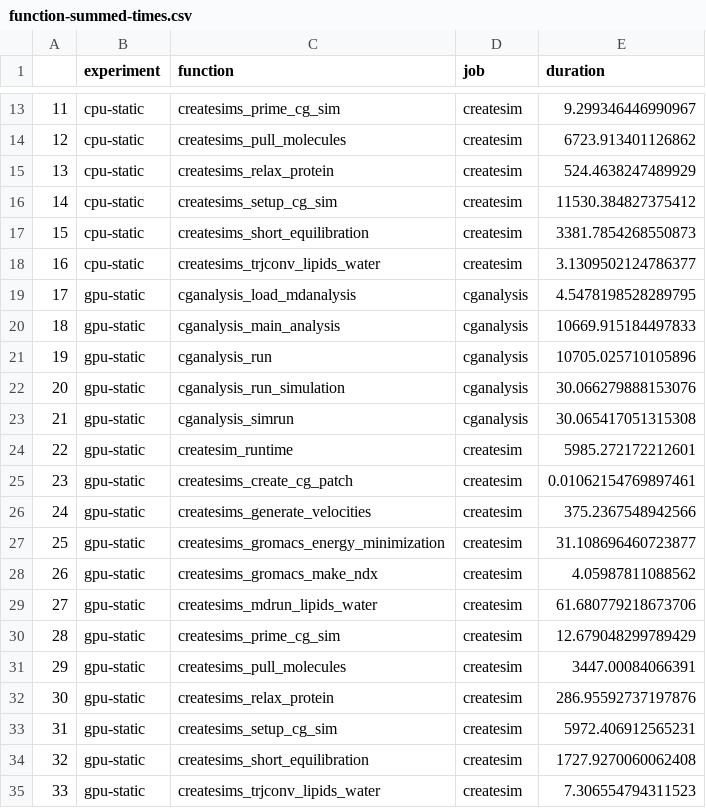
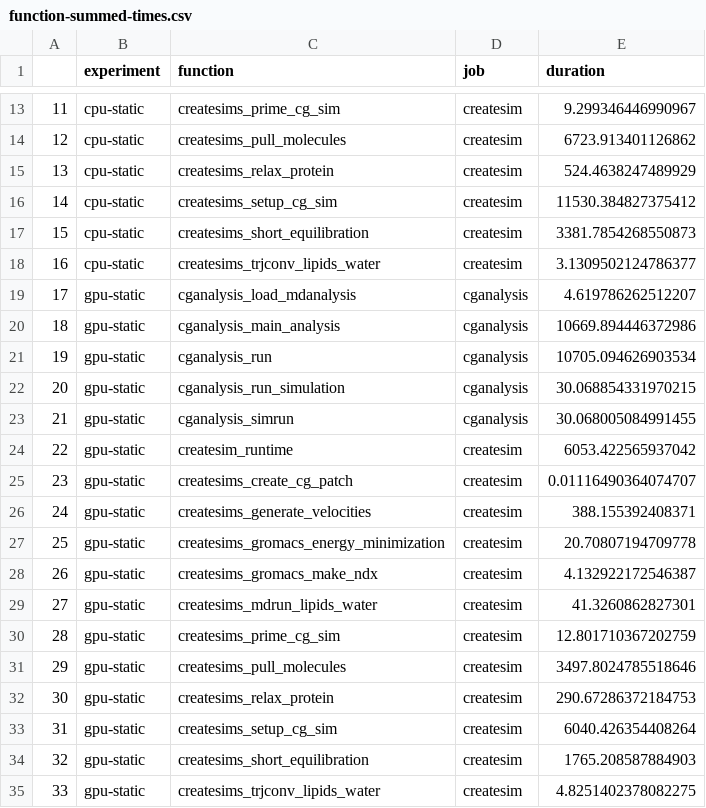
Before and after one commit to converged-computing/mummi-experiments, a CSV file: experiments/aws-march-2025/mummi-operator/results/function-summed-times.csv, drawn as a sheet; only a part is shown, gaps mark what is left out.

```diff
--- a/experiments/aws-march-2025/mummi-operator/results/function-summed-times.csv
+++ b/experiments/aws-march-2025/mummi-operator/results/function-summed-times.csv
@@ -18,18 +18,18 @@
 16,cpu-static,createsims_trjconv_lipids_water,createsim,3.1309502124786377
-17,gpu-static,cganalysis_load_mdanalysis,cganalysis,4.5478198528289795
-18,gpu-static,cganalysis_main_analysis,cganalysis,10669.915184497833
-19,gpu-static,cganalysis_run,cganalysis,10705.025710105896
-20,gpu-static,cganalysis_run_simulation,cganalysis,30.066279888153076
-21,gpu-static,cganalysis_simrun,cganalysis,30.065417051315308
-22,gpu-static,createsim_runtime,createsim,5985.272172212601
-23,gpu-static,createsims_create_cg_patch,createsim,0.01062154769897461
-24,gpu-static,createsims_generate_velocities,createsim,375.2367548942566
-25,gpu-static,createsims_gromacs_energy_minimization,createsim,31.108696460723877
-26,gpu-static,createsims_gromacs_make_ndx,createsim,4.05987811088562
-27,gpu-static,createsims_mdrun_lipids_water,createsim,61.680779218673706
-28,gpu-static,createsims_prime_cg_sim,createsim,12.679048299789429
-29,gpu-static,createsims_pull_molecules,createsim,3447.00084066391
-30,gpu-static,createsims_relax_protein,createsim,286.95592737197876
-31,gpu-static,createsims_setup_cg_sim,createsim,5972.406912565231
-32,gpu-static,createsims_short_equilibration,createsim,1727.9270060062408
-33,gpu-static,createsims_trjconv_lipids_water,createsim,7.306554794311523
+17,gpu-static,cganalysis_load_mdanalysis,cganalysis,4.619786262512207
+18,gpu-static,cganalysis_main_analysis,cganalysis,10669.894446372986
+19,gpu-static,cganalysis_run,cganalysis,10705.094626903534
+20,gpu-static,cganalysis_run_simulation,cganalysis,30.068854331970215
+21,gpu-static,cganalysis_simrun,cganalysis,30.068005084991455
+22,gpu-static,createsim_runtime,createsim,6053.422565937042
+23,gpu-static,createsims_create_cg_patch,createsim,0.01116490364074707
+24,gpu-static,createsims_generate_velocities,createsim,388.155392408371
+25,gpu-static,createsims_gromacs_energy_minimization,createsim,20.70807194709778
+26,gpu-static,createsims_gromacs_make_ndx,createsim,4.132922172546387
+27,gpu-static,createsims_mdrun_lipids_water,createsim,41.3260862827301
+28,gpu-static,createsims_prime_cg_sim,createsim,12.801710367202759
+29,gpu-static,createsims_pull_molecules,createsim,3497.8024785518646
+30,gpu-static,createsims_relax_protein,createsim,290.67286372184753
+31,gpu-static,createsims_setup_cg_sim,createsim,6040.426354408264
+32,gpu-static,createsims_short_equilibration,createsim,1765.208587884903
+33,gpu-static,createsims_trjconv_lipids_water,createsim,4.8251402378082275
```
Also changed, not shown: experiments/aws-march-2025/mummi-operator/results/function-individual-times.csv, experiments/aws-march-2025/mummi-operator/results/workflow-summed-times.csv, 11 other files.
